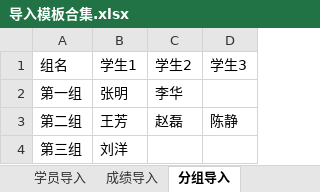
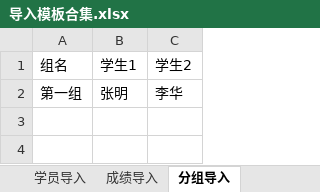
Before and after one commit to T-an-H/first, an Excel workbook: 导入模板合集.xlsx, sheet 分组导入, drawn as a sheet; values as stored, in another font and other column widths than the file's, no borders; the diff names each change by its address in the sheet, - before the commit and + after, or states it on an @@ line.

```diff
--- a/导入模板合集.xlsx (sheet 分组导入)
+++ b/导入模板合集.xlsx (sheet 分组导入)
-column D, row 1: 学生3
-row 3: 第二组 | 王芳 | 赵磊 | 陈静
-row 4: 第三组 | 刘洋
```
Also changed, not shown: sheet 排课导入, sheet 班级信息, sheet 学员导入, sheet 成绩导入, 27 other files.
